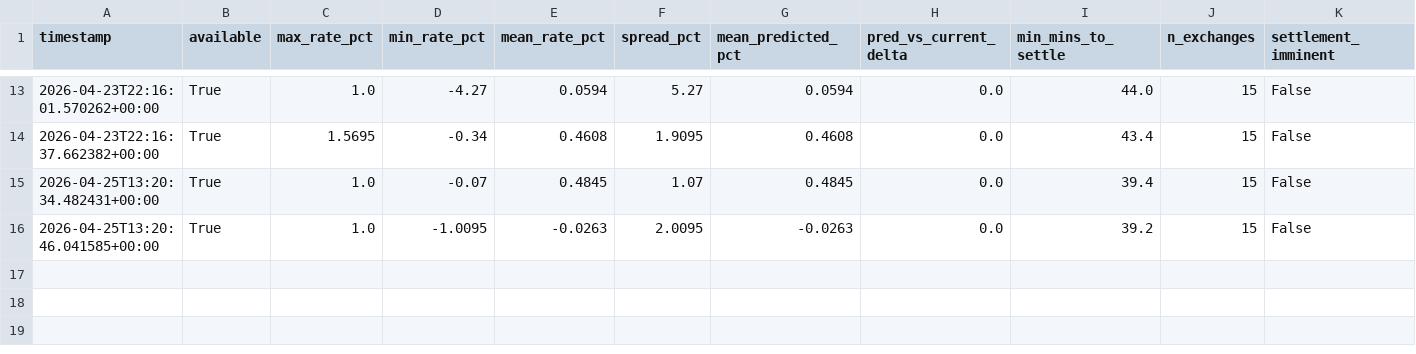
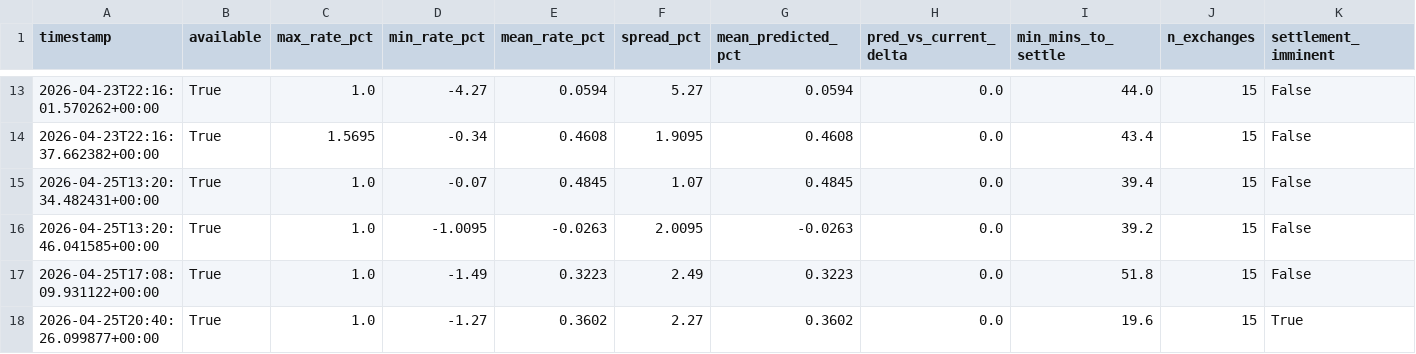
Before and after one commit to cumeadi/fartcoin-alpha, a CSV file: data/coinglass_funding_snapshot.csv, drawn as a sheet; only a part is shown, gaps mark what is left out; rows hold the shown columns only; the diff names each change by its address in the sheet, - before the commit and + after, or states it on an @@ line.

```diff
--- a/data/coinglass_funding_snapshot.csv
+++ b/data/coinglass_funding_snapshot.csv
+row 17: 2026-04-25T17:08:09.931122+00:00 | True | 1.0 | -1.49 | 0.3223 | 2.49 | 0.3223 | 0.0 | 51.8 | 15 | False
+row 18: 2026-04-25T20:40:26.099877+00:00 | True | 1.0 | -1.27 | 0.3602 | 2.27 | 0.3602 | 0.0 | 19.6 | 15 | True
```
Also changed, not shown: data/coinglass_oi_snapshot.csv, data/derivatives_history.csv, 13 other files.
